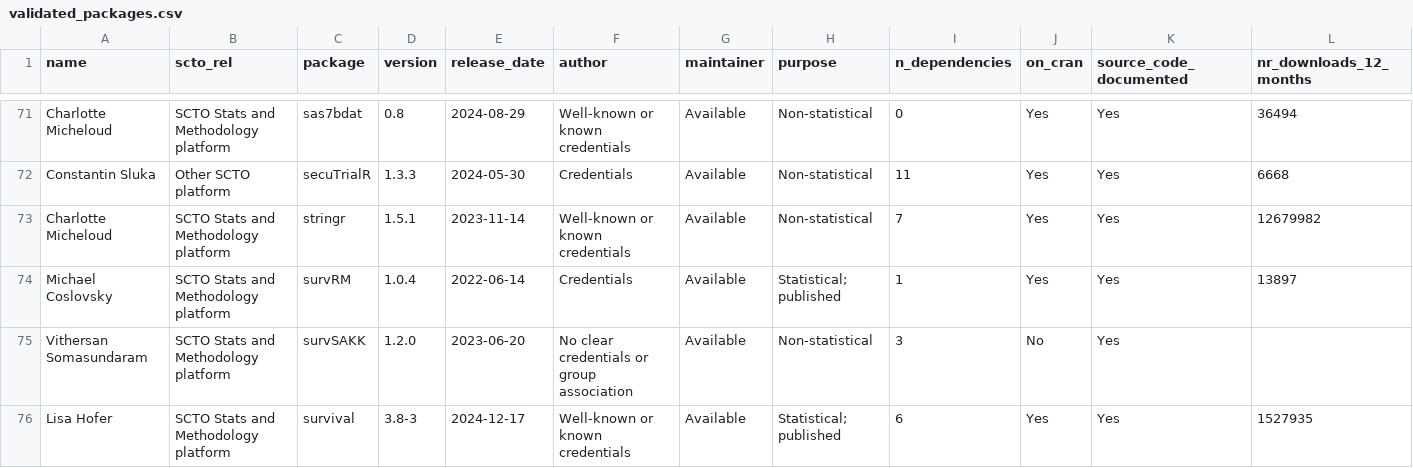
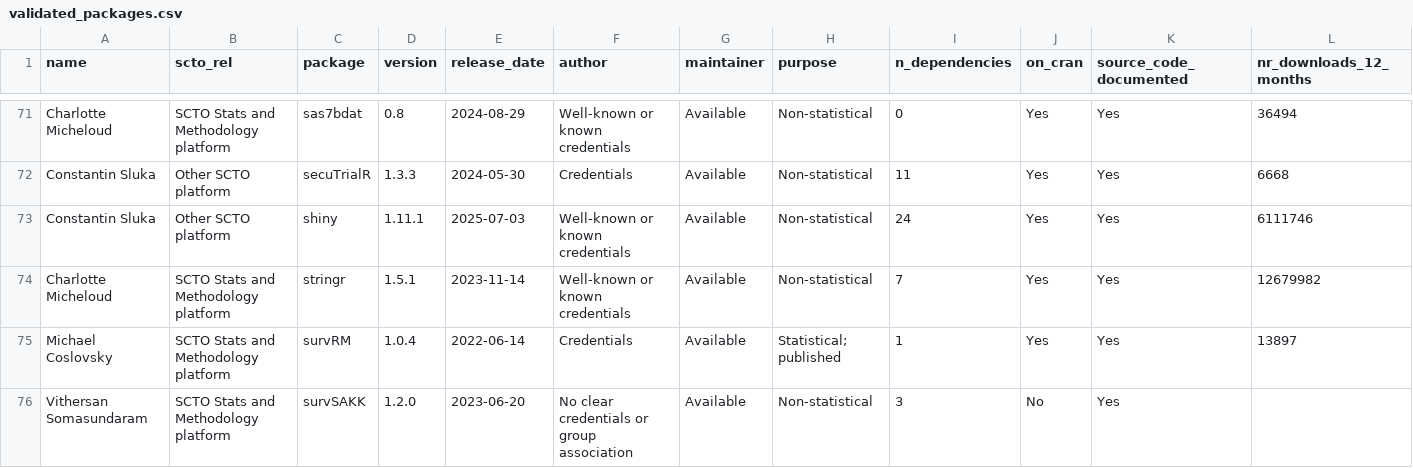
Before and after one commit to SwissClinicalTrialOrganisation/validation_platform, a CSV file: tables/validated_packages.csv, drawn as a sheet; only a part is shown, gaps mark what is left out; the shorter side is filled out with more unchanged rows; rows hold the shown columns only; the diff names each change by its address in the sheet, - before the commit and + after, or states it on an @@ line.

Commit message:
add new packages

```diff
--- a/tables/validated_packages.csv
+++ b/tables/validated_packages.csv
+row 73: Constantin Sluka | Other SCTO platform | shiny | 1.11.1 | 2025-07-03 | Well-known or known credentials | Available | Non-statistical | 24 | Yes | Yes | 6111746
```
